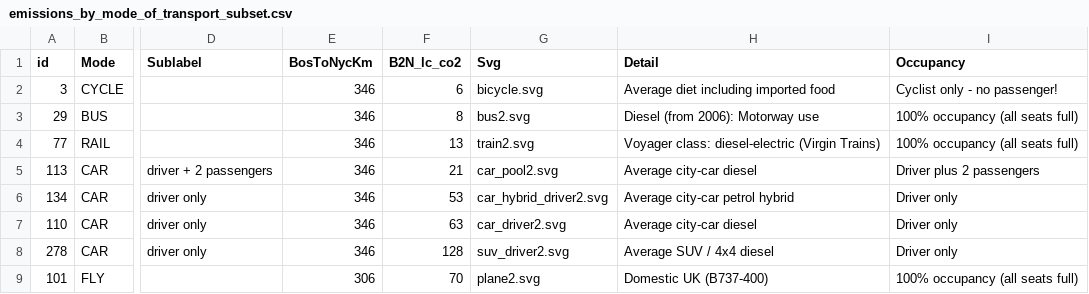
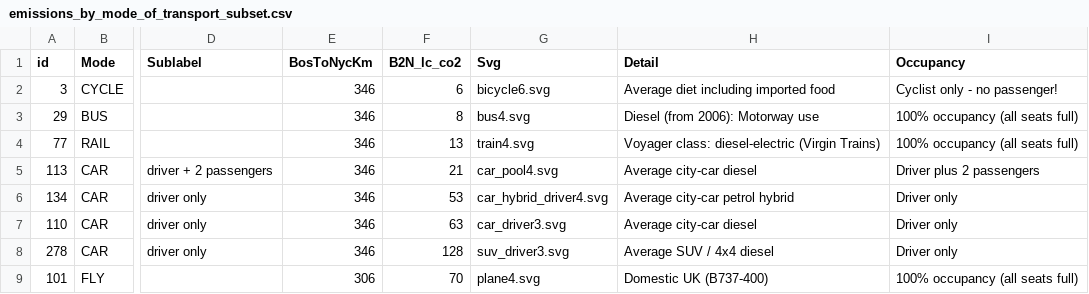
Before and after one commit to beefoo/coloring-book, a CSV file: transport/data/emissions_by_mode_of_transport_subset.csv, drawn as a sheet; only a part is shown, gaps mark what is left out; the diff names each change by its address in the sheet, - before the commit and + after, or states it on an @@ line.

Commit message:
transport: update svgs

```diff
--- a/transport/data/emissions_by_mode_of_transport_subset.csv
+++ b/transport/data/emissions_by_mode_of_transport_subset.csv
-G2 (Svg): bicycle.svg
+G2 (Svg): bicycle6.svg
-G3 (Svg): bus2.svg
+G3 (Svg): bus4.svg
-G4 (Svg): train2.svg
+G4 (Svg): train4.svg
-G5 (Svg): car_pool2.svg
+G5 (Svg): car_pool4.svg
-G6 (Svg): car_hybrid_driver2.svg
+G6 (Svg): car_hybrid_driver4.svg
-G7 (Svg): car_driver2.svg
+G7 (Svg): car_driver3.svg
-G8 (Svg): suv_driver2.svg
+G8 (Svg): suv_driver3.svg
-G9 (Svg): plane2.svg
+G9 (Svg): plane4.svg
```
Also changed, not shown: 25 other files.
